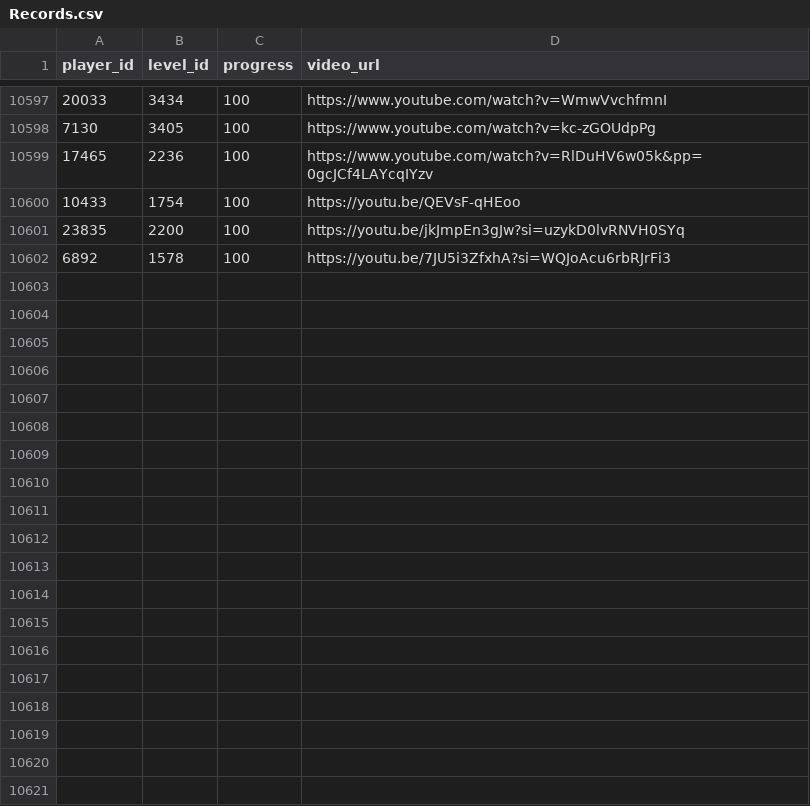
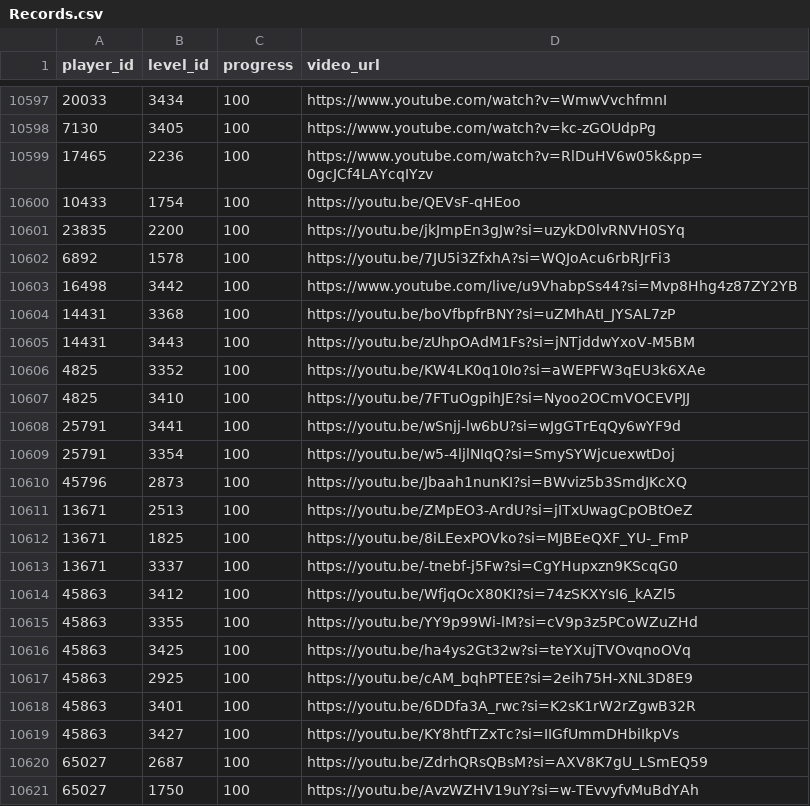
Before and after one commit to hertzzzzzz/h-cr, a CSV file: Records.csv, drawn as a sheet; only a part is shown, gaps mark what is left out; the diff covers the shown part only; the diff names each change by its address in the sheet, - before the commit and + after, or states it on an @@ line.

```diff
--- a/Records.csv
+++ b/Records.csv
+row 10603: 16498 | 3442 | 100 | https://www.youtube.com/live/u9VhabpSs44?si=Mvp8Hhg4z87ZY2YB
+row 10604: 14431 | 3368 | 100 | https://youtu.be/boVfbpfrBNY?si=uZMhAtI_JYSAL7zP
+row 10605: 14431 | 3443 | 100 | https://youtu.be/zUhpOAdM1Fs?si=jNTjddwYxoV-M5BM
+row 10606: 4825 | 3352 | 100 | https://youtu.be/KW4LK0q10Io?si=aWEPFW3qEU3k6XAe
+row 10607: 4825 | 3410 | 100 | https://youtu.be/7FTuOgpihJE?si=Nyoo2OCmVOCEVPJJ
+row 10608: 25791 | 3441 | 100 | https://youtu.be/wSnjj-lw6bU?si=wJgGTrEqQy6wYF9d
+row 10609: 25791 | 3354 | 100 | https://youtu.be/w5-4ljlNIqQ?si=SmySYWjcuexwtDoj
+row 10610: 45796 | 2873 | 100 | https://youtu.be/Jbaah1nunKI?si=BWviz5b3SmdJKcXQ
+row 10611: 13671 | 2513 | 100 | https://youtu.be/ZMpEO3-ArdU?si=jITxUwagCpOBtOeZ
+row 10612: 13671 | 1825 | 100 | https://youtu.be/8iLEexPOVko?si=MJBEeQXF_YU-_FmP
+row 10613: 13671 | 3337 | 100 | https://youtu.be/-tnebf-j5Fw?si=CgYHupxzn9KScqG0
+row 10614: 45863 | 3412 | 100 | https://youtu.be/WfjqOcX80KI?si=74zSKXYsI6_kAZl5
+row 10615: 45863 | 3355 | 100 | https://youtu.be/YY9p99Wi-lM?si=cV9p3z5PCoWZuZHd
+row 10616: 45863 | 3425 | 100 | https://youtu.be/ha4ys2Gt32w?si=teYXujTVOvqnoOVq
+row 10617: 45863 | 2925 | 100 | https://youtu.be/cAM_bqhPTEE?si=2eih75H-XNL3D8E9
+row 10618: 45863 | 3401 | 100 | https://youtu.be/6DDfa3A_rwc?si=K2sK1rW2rZgwB32R
+row 10619: 45863 | 3427 | 100 | https://youtu.be/KY8htfTZxTc?si=IIGfUmmDHbiIkpVs
+row 10620: 65027 | 2687 | 100 | https://youtu.be/ZdrhQRsQBsM?si=AXV8K7gU_LSmEQ59
+row 10621: 65027 | 1750 | 100 | https://youtu.be/AvzWZHV19uY?si=w-TEvvyfvMuBdYAh
```
Also changed, not shown: 20 added rows elsewhere in this file, Players.csv.
